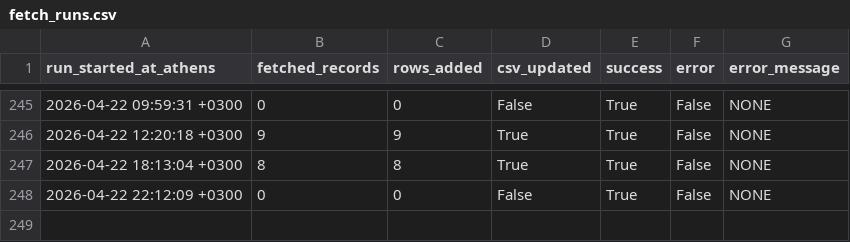
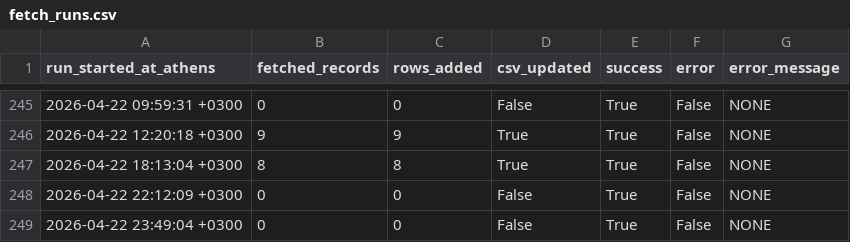
Before and after one commit to troboukis/2026_fire_protection, a CSV file: logs/fetch_runs.csv, drawn as a sheet; only a part is shown, gaps mark what is left out; the diff names each change by its address in the sheet, - before the commit and + after, or states it on an @@ line.

```diff
--- a/logs/fetch_runs.csv
+++ b/logs/fetch_runs.csv
+row 249: 2026-04-22 23:49:04 +0300 | 0 | 0 | False | True | False | NONE
```
Also changed, not shown: logs/kimdis_fetch_runs.csv, logs/relevance_filter_runs.csv, 1 other file.
